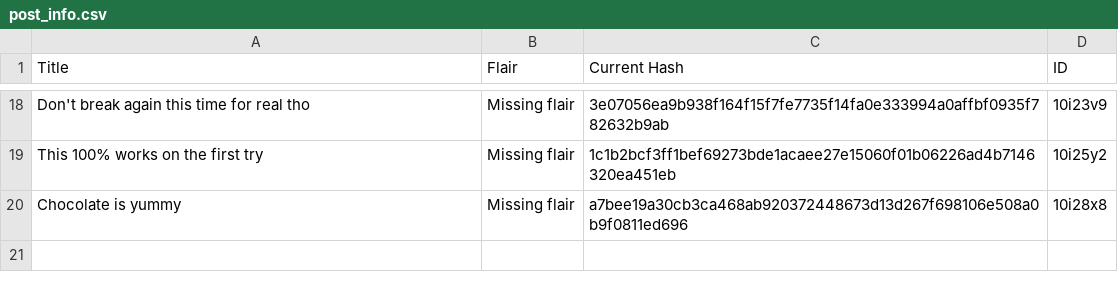
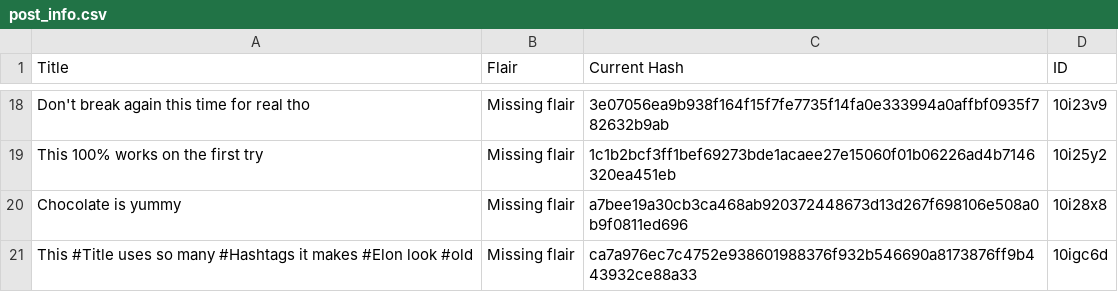
Before and after one commit to Khyta/EncyclopaediaBot, a CSV file: post_info.csv, drawn as a sheet; only a part is shown, gaps mark what is left out.

Commit message:
Fixes hashtags in titles

```diff
--- a/post_info.csv
+++ b/post_info.csv
@@ -20 +20,2 @@ This 100% works on the first try,Missing flair,1c1b2bcf3ff1bef69273bde1acaee27e1
 Chocolate is yummy,Missing flair,a7bee19a30cb3ca468ab920372448673d13d267f698106e508a0b9f0811ed696,10i28x8
+This #Title uses so many #Hashtags it makes #Elon look #old,Missing flair,ca7a976ec7c4752e938601988376f932b546690a8173876ff9b443932ce88a33,10igc6d
```
Also changed, not shown: 3 other files.
